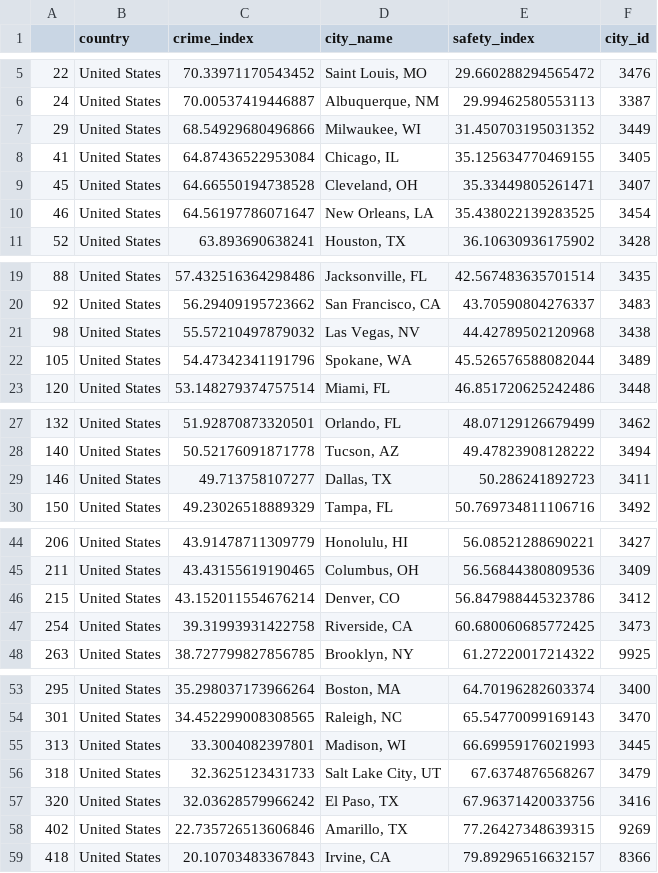
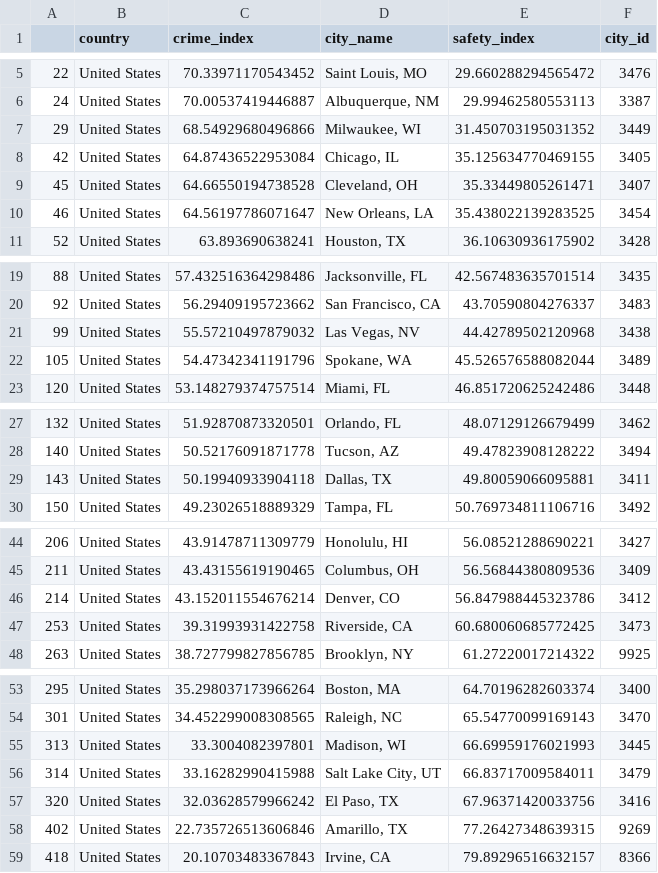
Before and after one commit to SEdgar97/Where-Should-I-Live, a CSV file: Resources/crime_rankings.csv, drawn as a sheet; only a part is shown, gaps mark what is left out; the diff covers the shown part only.

```diff
--- a/Resources/crime_rankings.csv
+++ b/Resources/crime_rankings.csv
@@ -7,3 +7,3 @@
 29,United States,68.54929680496866,"Milwaukee, WI",31.450703195031352,3449
-41,United States,64.87436522953084,"Chicago, IL",35.125634770469155,3405
+42,United States,64.87436522953084,"Chicago, IL",35.125634770469155,3405
 45,United States,64.66550194738528,"Cleveland, OH",35.33449805261471,3407
@@ -20,3 +20,3 @@
 92,United States,56.29409195723662,"San Francisco, CA",43.70590804276337,3483
-98,United States,55.57210497879032,"Las Vegas, NV",44.42789502120968,3438
+99,United States,55.57210497879032,"Las Vegas, NV",44.42789502120968,3438
 105,United States,54.47342341191796,"Spokane, WA",45.526576588082044,3489
@@ -28,3 +28,3 @@
 140,United States,50.52176091871778,"Tucson, AZ",49.47823908128222,3494
-146,United States,49.713758107277,"Dallas, TX",50.286241892723,3411
+143,United States,50.19940933904118,"Dallas, TX",49.80059066095881,3411
 150,United States,49.23026518889329,"Tampa, FL",50.769734811106716,3492
@@ -45,4 +45,4 @@
 211,United States,43.43155619190465,"Columbus, OH",56.56844380809536,3409
-215,United States,43.152011554676214,"Denver, CO",56.847988445323786,3412
-254,United States,39.31993931422758,"Riverside, CA",60.680060685772425,3473
+214,United States,43.152011554676214,"Denver, CO",56.847988445323786,3412
+253,United States,39.31993931422758,"Riverside, CA",60.680060685772425,3473
 263,United States,38.727799827856785,"Brooklyn, NY",61.27220017214322,9925
@@ -55,3 +55,3 @@
 313,United States,33.3004082397801,"Madison, WI",66.69959176021993,3445
-318,United States,32.3625123431733,"Salt Lake City, UT",67.6374876568267,3479
+314,United States,33.16282990415988,"Salt Lake City, UT",66.83717009584011,3479
 320,United States,32.03628579966242,"El Paso, TX",67.96371420033756,3416
```
Also changed, not shown: 1 edited cell elsewhere in this file, Resources/col_rankings.csv, Resources/pollution_rankings.csv, 6 other files.
